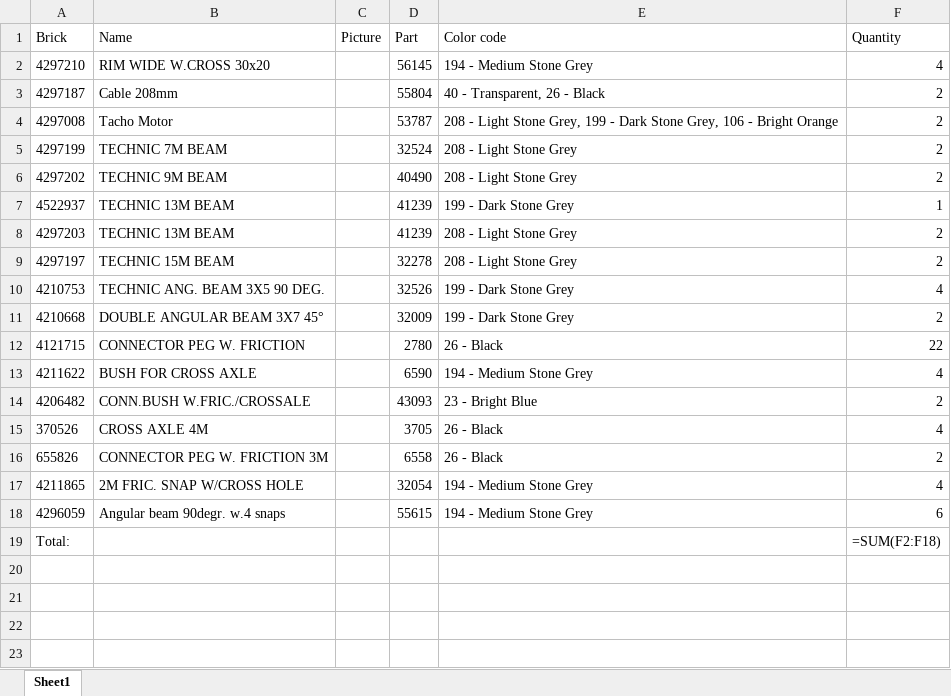
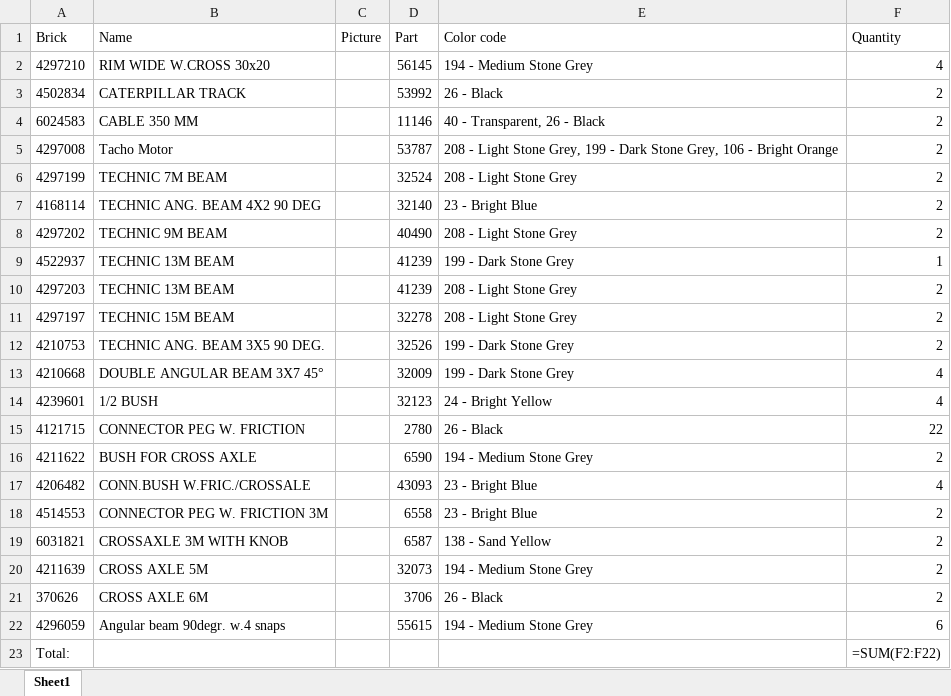
Before and after one commit to DexterInd/BrickPi, an Excel workbook: Models/Tank/Tank_BOM.xlsx, sheet Sheet1, drawn as a sheet; values as stored, in another font and other column widths than the file's, no borders; formulas without a stored value are shown as written; charts and pictures not drawn; removed rows and columns are numbered as before the commit, all else as after; the diff names each change by its address in the sheet, - before the commit and + after, or states it on an @@ line.

Commit message:
Updated Tank Building Instructions

```diff
--- a/Models/Tank/Tank_BOM.xlsx (sheet Sheet1)
+++ b/Models/Tank/Tank_BOM.xlsx (sheet Sheet1)
-row 3: 4297187 | Cable 208mm |  | 55804 | 40 - Transparent, 26 - Black | 2
+row 3: 4502834 | CATERPILLAR TRACK |  | 53992 | 26 - Black | 2
+row 4: 6024583 | CABLE 350 MM |  | 11146 | 40 - Transparent, 26 - Black | 2
+row 7: 4168114 | TECHNIC ANG. BEAM 4X2 90 DEG |  | 32140 | 23 - Bright Blue | 2
-F12 (Quantity): 4
+F12 (Quantity): 2
-F13 (Quantity): 2
+F13 (Quantity): 4
+row 14: 4239601 | 1/2 BUSH |  | 32123 | 24 - Bright Yellow | 4
-F16 (Quantity): 4
+F16 (Quantity): 2
-F17 (Quantity): 2
+F17 (Quantity): 4
-row 15: 370526 | CROSS AXLE 4M |  | 3705 | 26 - Black | 4
-A18 (Brick): 655826
+A18 (Brick): 4514553
-E18 (Color code): 26 - Black
+E18 (Color code): 23 - Bright Blue
-row 17: 4211865 | 2M FRIC. SNAP W/CROSS HOLE |  | 32054 | 194 - Medium Stone Grey | 4
+row 19: 6031821 | CROSSAXLE 3M WITH KNOB |  | 6587 | 138 - Sand Yellow | 2
+row 20: 4211639 | CROSS AXLE 5M |  | 32073 | 194 - Medium Stone Grey | 2
+row 21: 370626 | CROSS AXLE 6M |  | 3706 | 26 - Black | 2
-F23 (Quantity): =SUM(F2:F18)
+F23 (Quantity): =SUM(F2:F22)
```
Also changed, not shown: charts or pictures, 4 other files.
